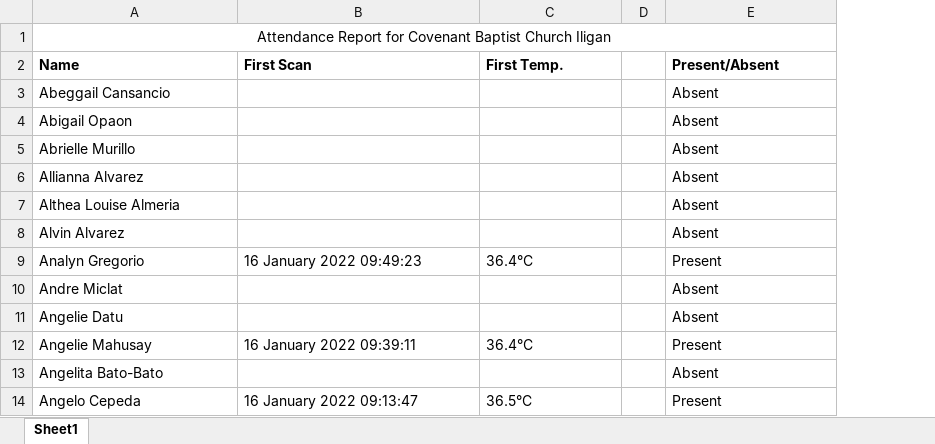
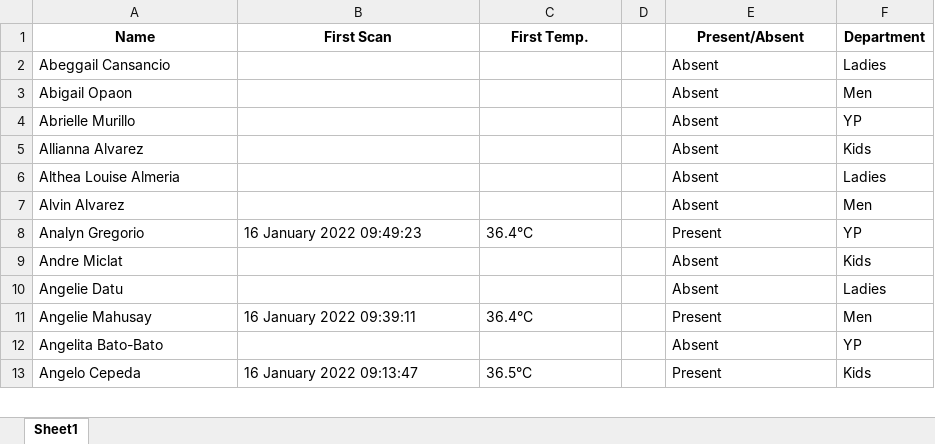
Before and after one commit to dabideee13/cbc-attendance-system, an Excel workbook: data/processed/Attendance Report - 01.16.2022.xlsx, sheet Sheet1, drawn as a sheet; only a part is shown; values as stored, in another font and other column widths than the file's, no borders; removed rows and columns are numbered as before the commit, all else as after; the diff names each change by its address in the sheet, - before the commit and + after, or states it on an @@ line.

```diff
--- a/data/processed/Attendance Report - 01.16.2022.xlsx (sheet Sheet1)
+++ b/data/processed/Attendance Report - 01.16.2022.xlsx (sheet Sheet1)
+column F (Department), rows 2-13: Ladies | Men | YP | Kids | Ladies | Men | YP | Kids | Ladies | Men | YP | Kids
-row 1: Attendance Report for Covenant Baptist Church Iligan
-A1:C1 alignment: left
+A1:C1 alignment: center
-E1 alignment: left
+E1 alignment: center
```
Also changed, not shown: data/processed/Attendance Report - 11.28.2021.xlsx, data/processed/Attendance Report - 12.05.2021.xlsx, 6 other files.
